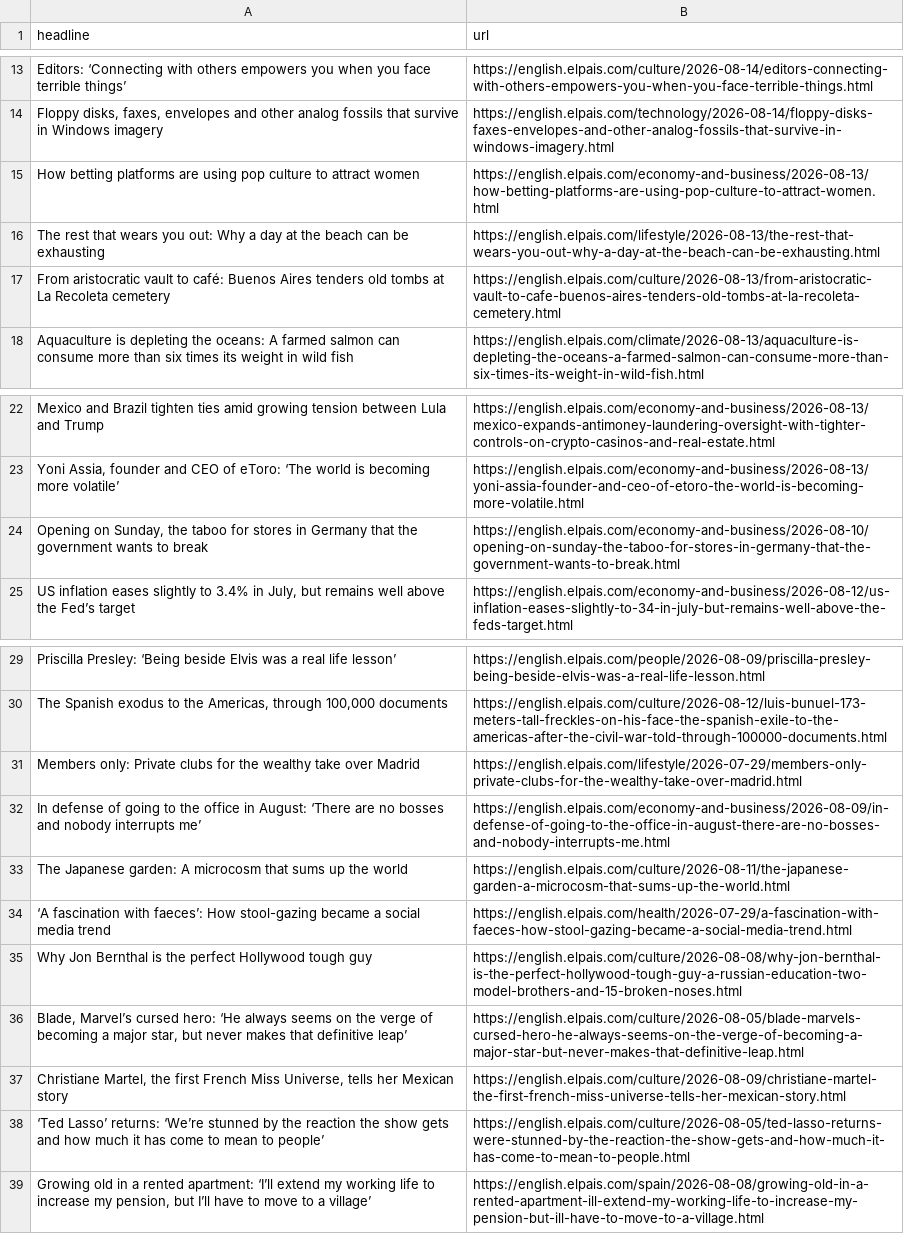
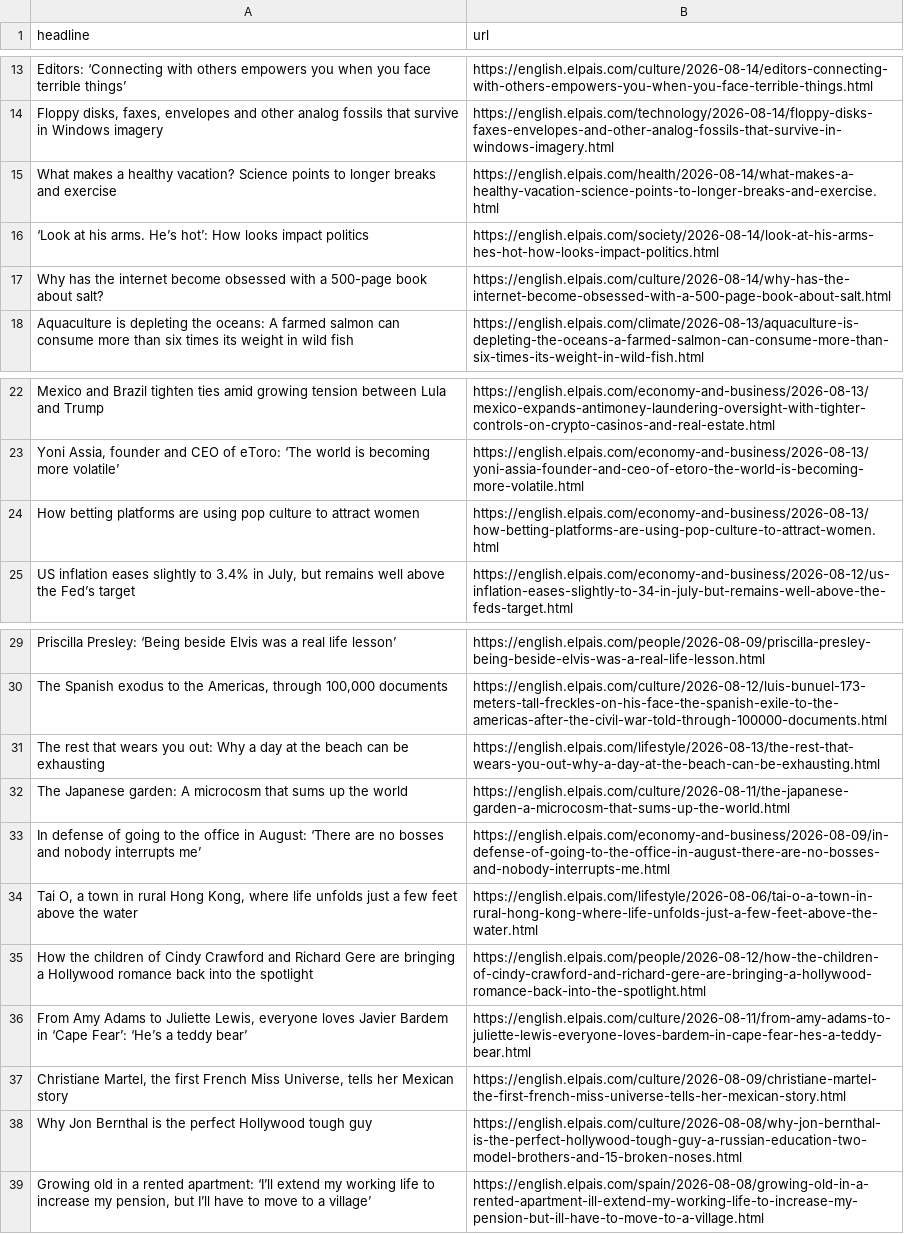
Before and after one commit to JSorrell99/el-pais-autoscraper, a CSV file: headlines.csv, drawn as a sheet; only a part is shown, gaps mark what is left out; removed rows and columns are numbered as before the commit, all else as after; the diff names each change by its address in the sheet, - before the commit and + after, or states it on an @@ line.

```diff
--- a/headlines.csv
+++ b/headlines.csv
-row 17: From aristocratic vault to café: Buenos Aires tenders old tombs at La Recoleta cemetery | https://english.elpais.com/culture/2026-08-13/from-aristocratic-vault-to-cafe-buenos-aires-tenders-old-tombs-at-la-recoleta-cemetery.html
+row 15: What makes a healthy vacation? Science points to longer breaks and exercise | https://english.elpais.com/health/2026-08-14/what-makes-a-healthy-vacation-science-points-to-longer-breaks-and-exercise.html
+row 16: ‘Look at his arms. He’s hot’: How looks impact politics | https://english.elpais.com/society/2026-08-14/look-at-his-arms-hes-hot-how-looks-impact-politics.html
+row 17: Why has the internet become obsessed with a 500-page book about salt? | https://english.elpais.com/culture/2026-08-14/why-has-the-internet-become-obsessed-with-a-500-page-book-about-salt.html
-row 24: Opening on Sunday, the taboo for stores in Germany that the government wants to break | https://english.elpais.com/economy-and-business/2026-08-10/opening-on-sunday-the-taboo-for-stores-in-germany-that-the-government-wants-to-break.html
@@ row 15 moved to row 24: How betting platforms are using pop cult… @@
-row 31: Members only: Private clubs for the wealthy take over Madrid | https://english.elpais.com/lifestyle/2026-07-29/members-only-private-clubs-for-the-wealthy-take-over-madrid.html
@@ row 16 moved to row 31: The rest that wears you out: Why a day a… @@
@@ row 33 moved to row 32: The Japanese garden: A microcosm that su… @@
-row 34: ‘A fascination with faeces’: How stool-gazing became a social media trend | https://english.elpais.com/health/2026-07-29/a-fascination-with-faeces-how-stool-gazing-became-a-social-media-trend.html
+row 34: Tai O, a town in rural Hong Kong, where life unfolds just a few feet above the water | https://english.elpais.com/lifestyle/2026-08-06/tai-o-a-town-in-rural-hong-kong-where-life-unfolds-just-a-few-feet-above-the-water.html
+row 35: How the children of Cindy Crawford and Richard Gere are bringing a Hollywood romance back into the spotlight | https://english.elpais.com/people/2026-08-12/how-the-children-of-cindy-crawford-and-richard-gere-are-bringing-a-hollywood-romance-back-into-the-spotlight.html
+row 36: From Amy Adams to Juliette Lewis, everyone loves Javier Bardem in ‘Cape Fear’: ‘He’s a teddy bear’ | https://english.elpais.com/culture/2026-08-11/from-amy-adams-to-juliette-lewis-everyone-loves-bardem-in-cape-fear-hes-a-teddy-bear.html
-row 36: Blade, Marvel’s cursed hero: ‘He always seems on the verge of becoming a major star, but never makes that definitive leap’ | https://english.elpais.com/culture/2026-08-05/blade-marvels-cursed-hero-he-always-seems-on-the-verge-of-becoming-a-major-star-but-never-makes-that-definitive-leap.html
-row 38: ‘Ted Lasso’ returns: ‘We’re stunned by the reaction the show gets and how much it has come to mean to people’ | https://english.elpais.com/culture/2026-08-05/ted-lasso-returns-were-stunned-by-the-reaction-the-show-gets-and-how-much-it-has-come-to-mean-to-people.html
```
